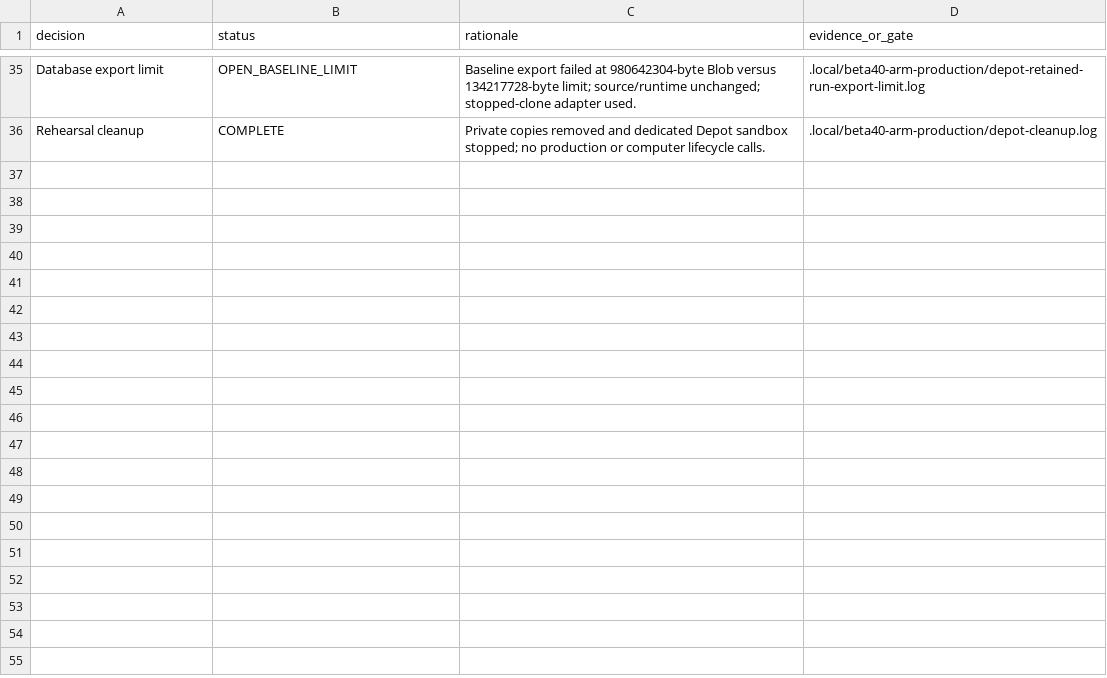
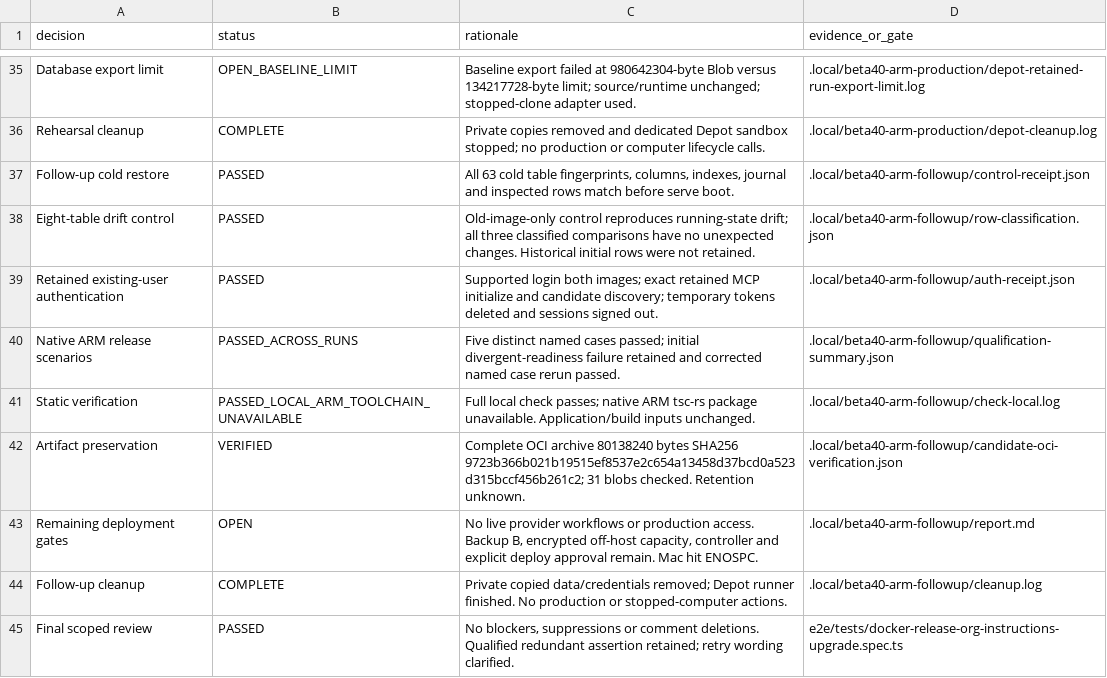
Before and after one commit to Minoo7/executor-selfhost-op, a TSV file: plans/self-host-beta40-decisions.tsv, drawn as a sheet; only a part is shown, gaps mark what is left out; the diff names each change by its address in the sheet, - before the commit and + after, or states it on an @@ line.

Commit message:
docs: record native ARM retained-data qualification and remaining deploy gates
Record exact cold restoration, existing-user MCP acceptance and five named release cases across retained runs. Preserve first failures and the ARM static-toolchain limitation. Keep live workflows, backup capacity and deploy approval open.

Agent-Thread-Id: 01a1c7a1-1958-7a52-9c56-89b911cb6d3c

```diff
--- a/plans/self-host-beta40-decisions.tsv
+++ b/plans/self-host-beta40-decisions.tsv
+row 37: Follow-up cold restore | PASSED | All 63 cold table fingerprints, columns, indexes, journal and inspected rows match before serve boot. | .local/beta40-arm-followup/control-receipt.json
+row 38: Eight-table drift control | PASSED | Old-image-only control reproduces running-state drift; all three classified comparisons have no unexpected changes. Historical initial rows were not retained. | .local/beta40-arm-followup/row-classification.json
+row 39: Retained existing-user authentication | PASSED | Supported login both images; exact retained MCP initialize and candidate discovery; temporary tokens deleted and sessions signed out. | .local/beta40-arm-followup/auth-receipt.json
+row 40: Native ARM release scenarios | PASSED_ACROSS_RUNS | Five distinct named cases passed; initial divergent-readiness failure retained and corrected named case rerun passed. | .local/beta40-arm-followup/qualification-summary.json
+row 41: Static verification | PASSED_LOCAL_ARM_TOOLCHAIN_UNAVAILABLE | Full local check passes; native ARM tsc-rs package unavailable. Application/build inputs unchanged. | .local/beta40-arm-followup/check-local.log
+row 42: Artifact preservation | VERIFIED | Complete OCI archive 80138240 bytes SHA256 9723b366b021b19515ef8537e2c654a13458d37bcd0a523d315bccf456b261c2; 31 blobs checked. Retention unknown. | .local/beta40-arm-followup/candidate-oci-verification.json
+row 43: Remaining deployment gates | OPEN | No live provider workflows or production access. Backup B, encrypted off-host capacity, controller and explicit deploy approval remain. Mac hit ENOSPC. | .local/beta40-arm-followup/report.md
+row 44: Follow-up cleanup | COMPLETE | Private copied data/credentials removed; Depot runner finished. No production or stopped-computer actions. | .local/beta40-arm-followup/cleanup.log
+row 45: Final scoped review | PASSED | No blockers, suppressions or comment deletions. Qualified redundant assertion retained; retry wording clarified. | e2e/tests/docker-release-org-instructions-upgrade.spec.ts
```
Also changed, not shown: 1 other file.
